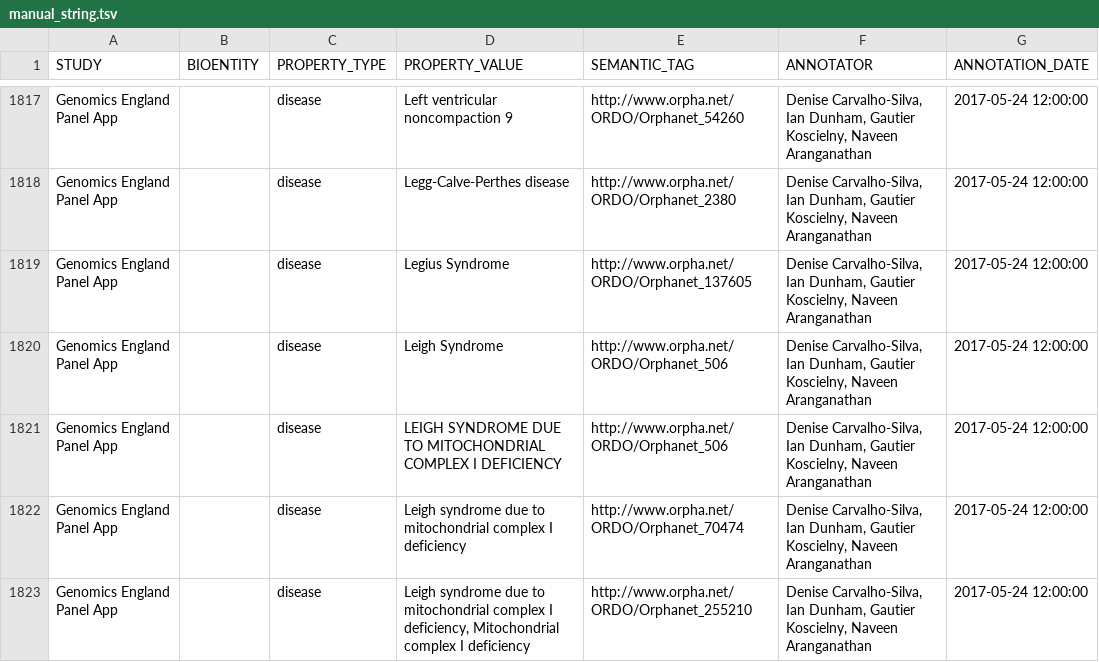
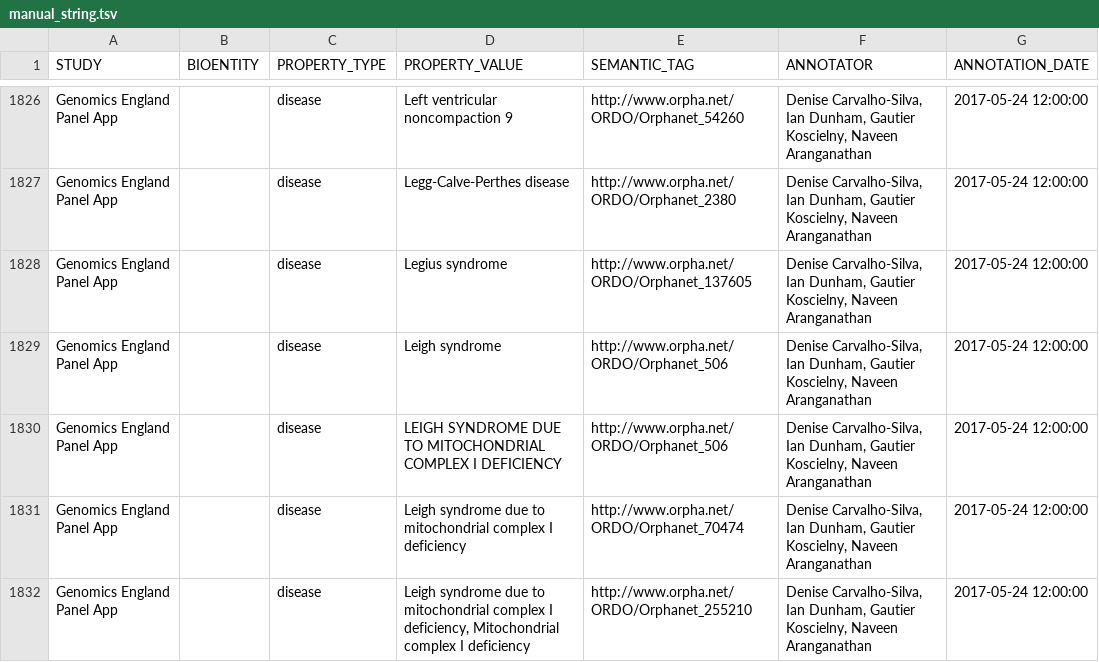
Before and after one commit to opentargets/curation, a TSV file: mappings/disease/manual_string.tsv, drawn as a sheet; only a part is shown, gaps mark what is left out; the diff covers the shown part only.

```diff
--- a/mappings/disease/manual_string.tsv
+++ b/mappings/disease/manual_string.tsv
@@ -1818,4 +1827,4 @@ Genomics England Panel App		disease	Left ventricular noncompaction 9	http://www.
 Genomics England Panel App		disease	Legg-Calve-Perthes disease	http://www.orpha.net/ORDO/Orphanet_2380	Denise Carvalho-Silva, Ian Dunham, Gautier Koscielny, Naveen Aranganathan	2017-05-24 12:00:00
-Genomics England Panel App		disease	Legius Syndrome	http://www.orpha.net/ORDO/Orphanet_137605	Denise Carvalho-Silva, Ian Dunham, Gautier Koscielny, Naveen Aranganathan	2017-05-24 12:00:00
-Genomics England Panel App		disease	Leigh Syndrome	http://www.orpha.net/ORDO/Orphanet_506	Denise Carvalho-Silva, Ian Dunham, Gautier Koscielny, Naveen Aranganathan	2017-05-24 12:00:00
+Genomics England Panel App		disease	Legius syndrome	http://www.orpha.net/ORDO/Orphanet_137605	Denise Carvalho-Silva, Ian Dunham, Gautier Koscielny, Naveen Aranganathan	2017-05-24 12:00:00
+Genomics England Panel App		disease	Leigh syndrome	http://www.orpha.net/ORDO/Orphanet_506	Denise Carvalho-Silva, Ian Dunham, Gautier Koscielny, Naveen Aranganathan	2017-05-24 12:00:00
 Genomics England Panel App		disease	LEIGH SYNDROME DUE TO MITOCHONDRIAL COMPLEX I DEFICIENCY	http://www.orpha.net/ORDO/Orphanet_506	Denise Carvalho-Silva, Ian Dunham, Gautier Koscielny, Naveen Aranganathan	2017-05-24 12:00:00
```
Also changed, not shown: 11 added rows and 41 edited cells elsewhere in this file.
